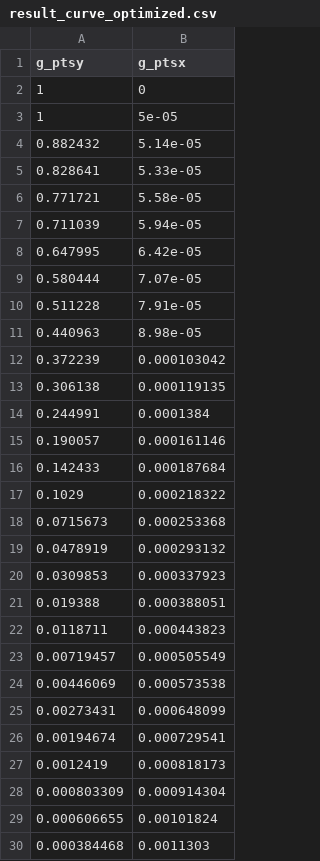
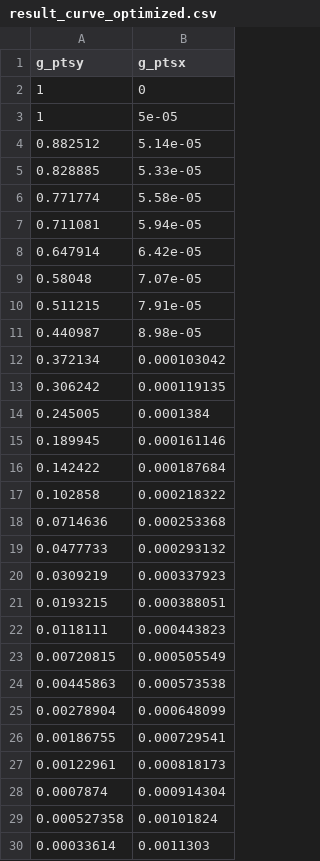
Before and after one commit to pvmodayil/DRL-Shape-Optimization, a CSV file: result_curve_optimized.csv, drawn as a sheet; only a part is shown; the diff covers the shown part only.

```diff
--- a/result_curve_optimized.csv
+++ b/result_curve_optimized.csv
@@ -3,28 +3,28 @@ g_ptsy,g_ptsx
 1,5e-05
-0.882432,5.14e-05
-0.828641,5.33e-05
-0.771721,5.58e-05
-0.711039,5.94e-05
-0.647995,6.42e-05
-0.580444,7.07e-05
-0.511228,7.91e-05
-0.440963,8.98e-05
-0.372239,0.000103042
-0.306138,0.000119135
-0.244991,0.0001384
-0.190057,0.000161146
-0.142433,0.000187684
-0.1029,0.000218322
-0.0715673,0.000253368
-0.0478919,0.000293132
-0.0309853,0.000337923
-0.019388,0.000388051
-0.0118711,0.000443823
-0.00719457,0.000505549
-0.00446069,0.000573538
-0.00273431,0.000648099
-0.00194674,0.000729541
-0.0012419,0.000818173
-0.000803309,0.000914304
-0.000606655,0.00101824
-0.000384468,0.0011303
+0.882512,5.14e-05
+0.828885,5.33e-05
+0.771774,5.58e-05
+0.711081,5.94e-05
+0.647914,6.42e-05
+0.58048,7.07e-05
+0.511215,7.91e-05
+0.440987,8.98e-05
+0.372134,0.000103042
+0.306242,0.000119135
+0.245005,0.0001384
+0.189945,0.000161146
+0.142422,0.000187684
+0.102858,0.000218322
+0.0714636,0.000253368
+0.0477733,0.000293132
+0.0309219,0.000337923
+0.0193215,0.000388051
+0.0118111,0.000443823
+0.00720815,0.000505549
+0.00445863,0.000573538
+0.00278904,0.000648099
+0.00186755,0.000729541
+0.00122961,0.000818173
+0.0007874,0.000914304
+0.000527358,0.00101824
+0.00033614,0.0011303
```
Also changed, not shown: 1 edited cell elsewhere in this file, energy_history.csv, 5 other files.
